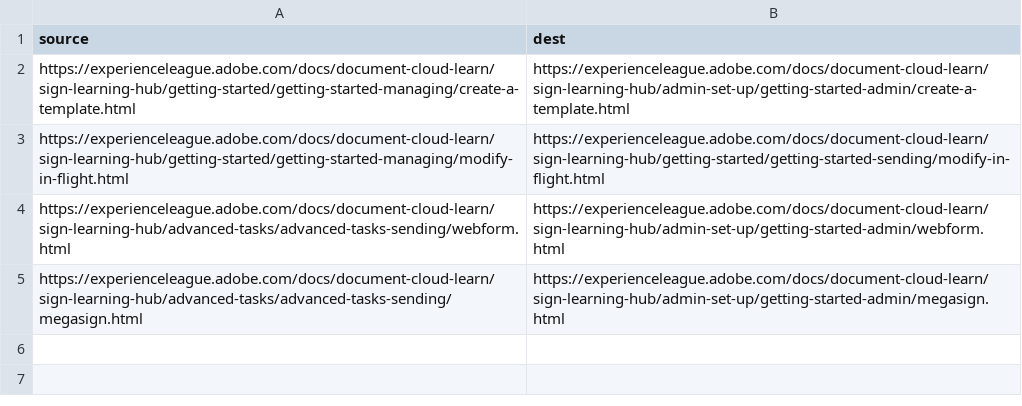
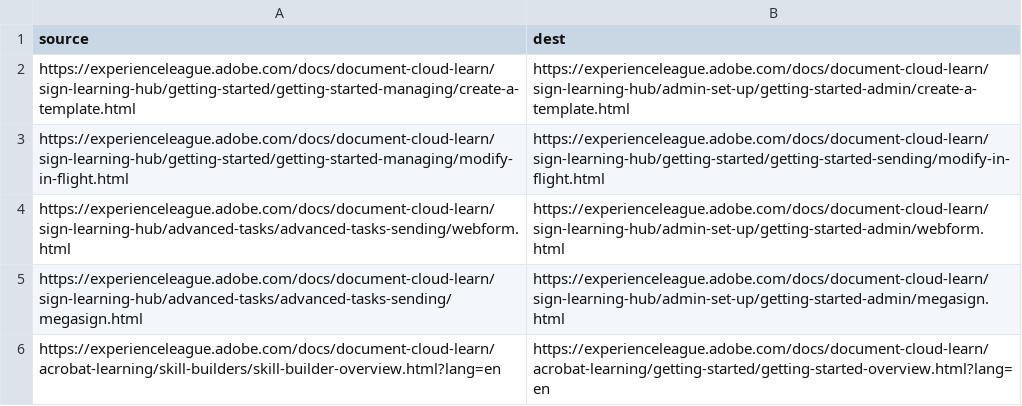
Before and after one commit to AdobeDocs/document-cloud-learn.ja-JP, a CSV file: redirects.csv, drawn as a sheet.

Commit message:
Sync non localizable files for core commit e4f72c6587d5c83a4f9ef6521822f300f8aa9b0f

```diff
--- a/redirects.csv
+++ b/redirects.csv
@@ -5 +5,2 @@ https://experienceleague.adobe.com/docs/document-cloud-learn/sign-learning-hub/a
 https://experienceleague.adobe.com/docs/document-cloud-learn/sign-learning-hub/advanced-tasks/advanced-tasks-sending/megasign.html,https://experienceleague.adobe.com/docs/document-cloud-learn/sign-learning-hub/admin-set-up/getting-started-admin/megasign.html
+https://experienceleague.adobe.com/docs/document-cloud-learn/acrobat-learning/skill-builders/skill-builder-overview.html?lang=en, https://experienceleague.adobe.com/docs/document-cloud-learn/acrobat-learning/getting-started/getting-started-overview.html?lang=en
```
